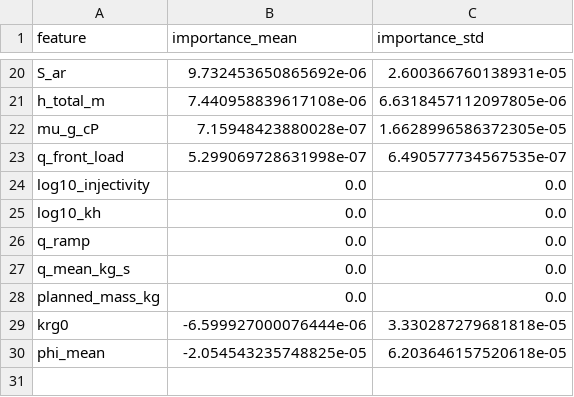
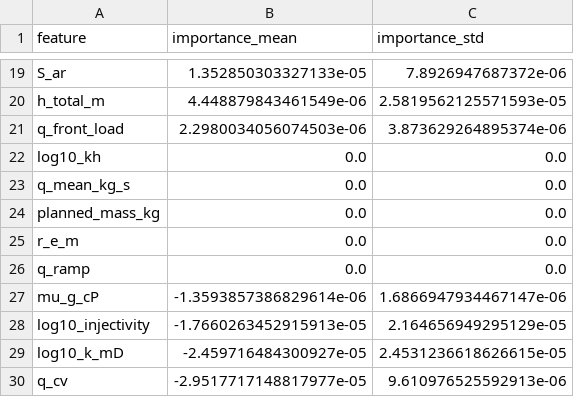
Before and after one commit to abdelghafarfouda/manchester-msc-projects, a CSV file: advanced-subsurface-modelling/SubsurfaceML/results/demo/metrics/permutation_importance_sweep_efficiency.csv, drawn as a sheet; only a part is shown, gaps mark what is left out; removed rows and columns are numbered as before the commit, all else as after; the diff covers the shown part only; the diff names each change by its address in the sheet, - before the commit and + after, or states it on an @@ line.

```diff
--- a/advanced-subsurface-modelling/SubsurfaceML/results/demo/metrics/permutation_importance_sweep_efficiency.csv
+++ b/advanced-subsurface-modelling/SubsurfaceML/results/demo/metrics/permutation_importance_sweep_efficiency.csv
-B19 (importance_mean): 9.732453650865692e-06
+B19 (importance_mean): 1.352850303327133e-05
-C19 (importance_std): 2.600366760138931e-05
+C19 (importance_std): 7.8926947687372e-06
-B20 (importance_mean): 7.440958839617108e-06
+B20 (importance_mean): 4.448879843461549e-06
-C20 (importance_std): 6.6318457112097805e-06
+C20 (importance_std): 2.5819562125571593e-05
-row 22: mu_g_cP | 7.15948423880028e-07 | 1.6628996586372305e-05
-B21 (importance_mean): 5.299069728631998e-07
+B21 (importance_mean): 2.2980034056074503e-06
-C21 (importance_std): 6.490577734567535e-07
+C21 (importance_std): 3.873629264895374e-06
-row 24: log10_injectivity | 0.0 | 0.0
-row 29: krg0 | -6.599927000076444e-06 | 3.330287279681818e-05
-row 30: phi_mean | -2.054543235748825e-05 | 6.203646157520618e-05
+row 25: r_e_m | 0.0 | 0.0
+row 27: mu_g_cP | -1.3593857386829614e-06 | 1.6866947934467147e-06
+row 28: log10_injectivity | -1.7660263452915913e-05 | 2.164656949295129e-05
+row 29: log10_k_mD | -2.459716484300927e-05 | 2.4531236618626615e-05
+row 30: q_cv | -2.9517717148817977e-05 | 9.610976525592913e-06
```
Also changed, not shown: 8 added rows, 9 removed rows and 18 edited cells elsewhere in this file, advanced-subsurface-modelling/SubsurfaceML/results/demo/metrics/permutation_importance_dp_bh_max_MPa.csv, advanced-subsurface-modelling/SubsurfaceML/results/demo/metrics/permutation_importance_r_plume_m95_m.csv, 50 other files.
